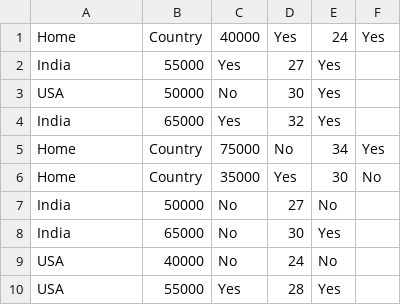
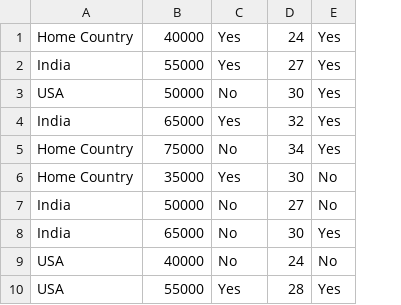
Before and after one commit to Jayasagar/py-machine-learning-labs, a CSV file: decisiontree/trainingset.csv, drawn as a sheet; removed rows and columns are numbered as before the commit, all else as after; the diff names each change by its address in the sheet, - before the commit and + after, or states it on an @@ line.

```diff
--- a/decisiontree/trainingset.csv
+++ b/decisiontree/trainingset.csv
-column F, empty
-row 1: Home | Country | 40000 | Yes | 24 | Yes
+row 1: Home Country | 40000 | Yes | 24 | Yes
-row 5: Home | Country | 75000 | No | 34 | Yes
-row 6: Home | Country | 35000 | Yes | 30 | No
+row 5: Home Country | 75000 | No | 34 | Yes
+row 6: Home Country | 35000 | Yes | 30 | No
```
Also changed, not shown: 2 other files.
